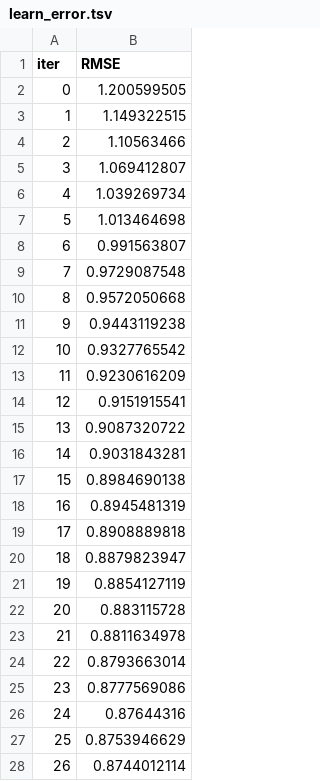
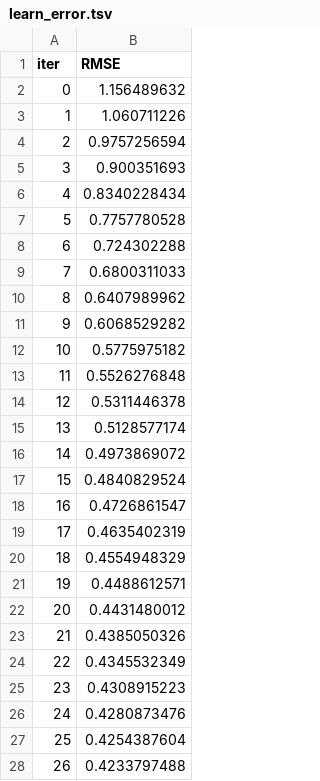
Before and after one commit to sejalnimkar/DS-project, a TSV file: catboost_info/learn_error.tsv, drawn as a sheet; only a part is shown; the diff covers the shown part only.

```diff
--- a/catboost_info/learn_error.tsv
+++ b/catboost_info/learn_error.tsv
@@ -1,28 +1,28 @@
 iter	RMSE
-0	1.200599505
-1	1.149322515
-2	1.10563466
-3	1.069412807
-4	1.039269734
-5	1.013464698
-6	0.991563807
-7	0.9729087548
-8	0.9572050668
-9	0.9443119238
-10	0.9327765542
-11	0.9230616209
-12	0.9151915541
-13	0.9087320722
-14	0.9031843281
-15	0.8984690138
-16	0.8945481319
-17	0.8908889818
-18	0.8879823947
-19	0.8854127119
-20	0.883115728
-21	0.8811634978
-22	0.8793663014
-23	0.8777569086
-24	0.87644316
-25	0.8753946629
-26	0.8744012114
+0	1.156489632
+1	1.060711226
+2	0.9757256594
+3	0.900351693
+4	0.8340228434
+5	0.7757780528
+6	0.724302288
+7	0.6800311033
+8	0.6407989962
+9	0.6068529282
+10	0.5775975182
+11	0.5526276848
+12	0.5311446378
+13	0.5128577174
+14	0.4973869072
+15	0.4840829524
+16	0.4726861547
+17	0.4635402319
+18	0.4554948329
+19	0.4488612571
+20	0.4431480012
+21	0.4385050326
+22	0.4345532349
+23	0.4308915223
+24	0.4280873476
+25	0.4254387604
+26	0.4233797488
```
Also changed, not shown: 73 edited cells elsewhere in this file, catboost_info/time_left.tsv, 9 other files.
